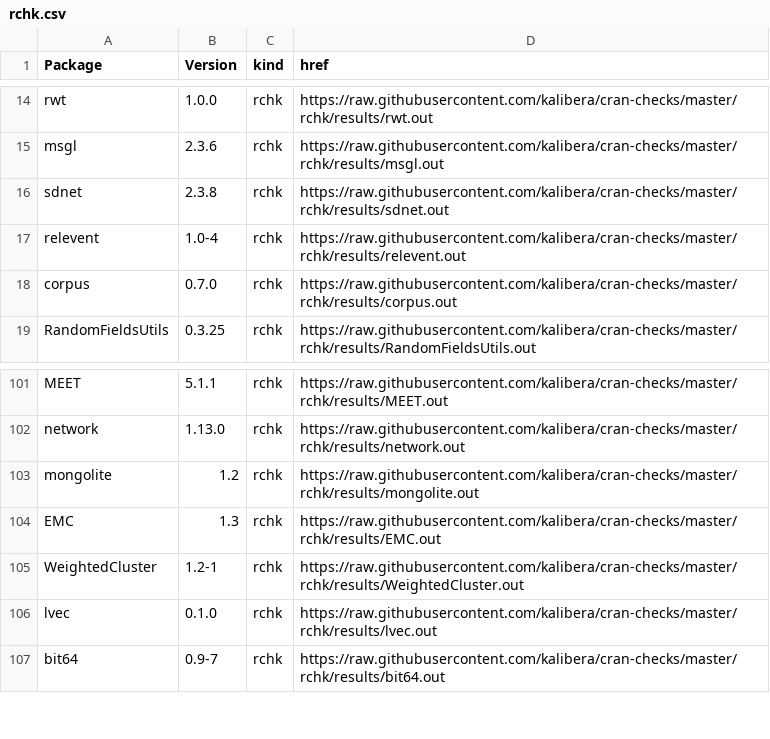
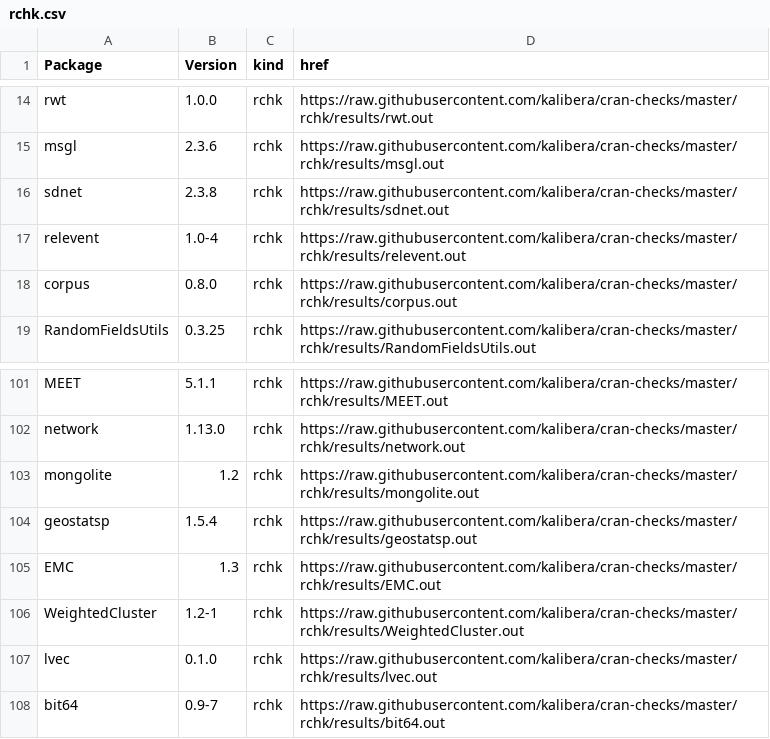
Before and after one commit to kalibera/cran-checks, a CSV file: rchk/rchk.csv, drawn as a sheet; only a part is shown, gaps mark what is left out.

Commit message:
Updated results.

```diff
--- a/rchk/rchk.csv
+++ b/rchk/rchk.csv
@@ -17,3 +17,3 @@ sdnet,2.3.8,rchk,https://raw.githubusercontent.com/kalibera/cran-checks/master/r
 relevent,1.0-4,rchk,https://raw.githubusercontent.com/kalibera/cran-checks/master/rchk/results/relevent.out
-corpus,0.7.0,rchk,https://raw.githubusercontent.com/kalibera/cran-checks/master/rchk/results/corpus.out
+corpus,0.8.0,rchk,https://raw.githubusercontent.com/kalibera/cran-checks/master/rchk/results/corpus.out
 RandomFieldsUtils,0.3.25,rchk,https://raw.githubusercontent.com/kalibera/cran-checks/master/rchk/results/RandomFieldsUtils.out
@@ -103,2 +103,3 @@ network,1.13.0,rchk,https://raw.githubusercontent.com/kalibera/cran-checks/maste
 mongolite,1.2,rchk,https://raw.githubusercontent.com/kalibera/cran-checks/master/rchk/results/mongolite.out
+geostatsp,1.5.4,rchk,https://raw.githubusercontent.com/kalibera/cran-checks/master/rchk/results/geostatsp.out
 EMC,1.3,rchk,https://raw.githubusercontent.com/kalibera/cran-checks/master/rchk/results/EMC.out
```
Also changed, not shown: 1 other file.
